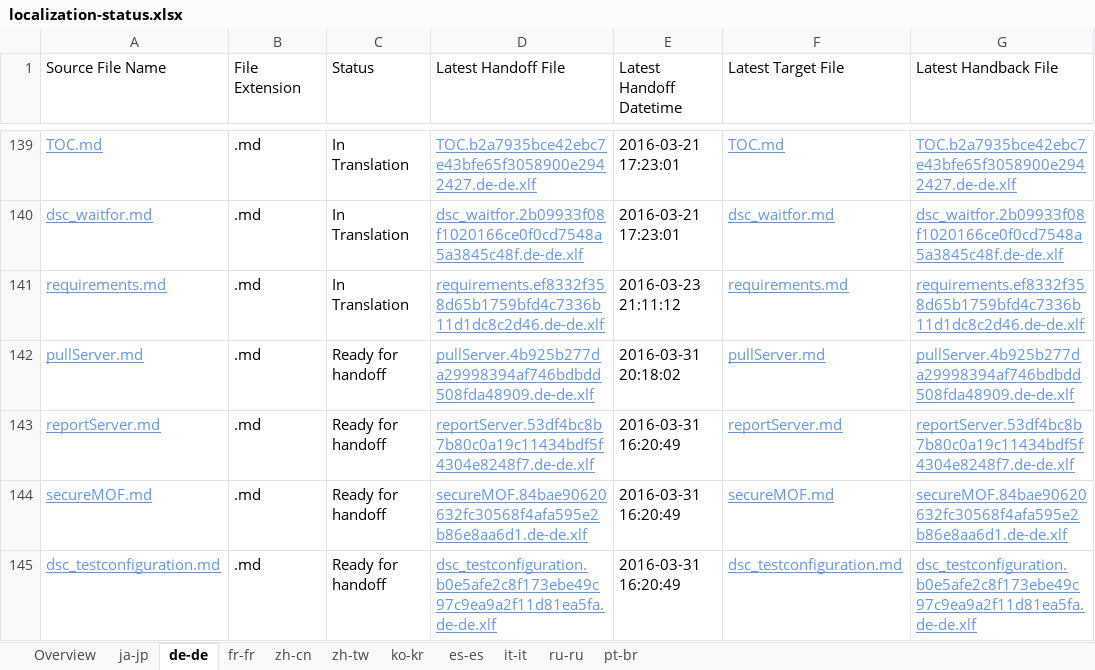
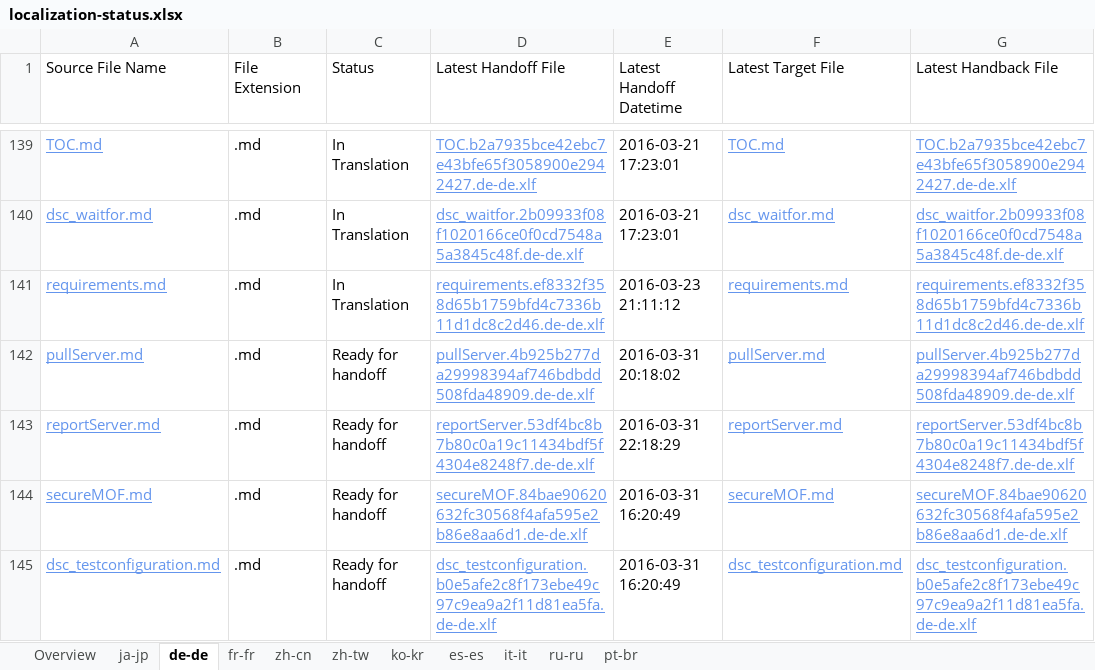
Before and after one commit to SonjaSaltzman/powerShell-Docs.handback, an Excel workbook: ol-handback/PowerShell/powerShell-Docs/live/localization-status.xlsx, sheet de-de, drawn as a sheet; only a part is shown, gaps mark what is left out; values as stored, in another font and other column widths than the file's, no borders; table styles not drawn; the diff names each change by its address in the sheet, - before the commit and + after, or states it on an @@ line.

Commit message:
Generate Report for Handoff

```diff
--- a/ol-handback/PowerShell/powerShell-Docs/live/localization-status.xlsx (sheet de-de)
+++ b/ol-handback/PowerShell/powerShell-Docs/live/localization-status.xlsx (sheet de-de)
-E143 (Latest Handoff Datetime): 2016-03-31 16:20:49
+E143 (Latest Handoff Datetime): 2016-03-31 22:18:29
```
Also changed, not shown: sheet Overview, sheet fr-fr, sheet ja-jp, sheet zh-cn, sheet zh-tw, sheet pt-br, 4 more sheets.
